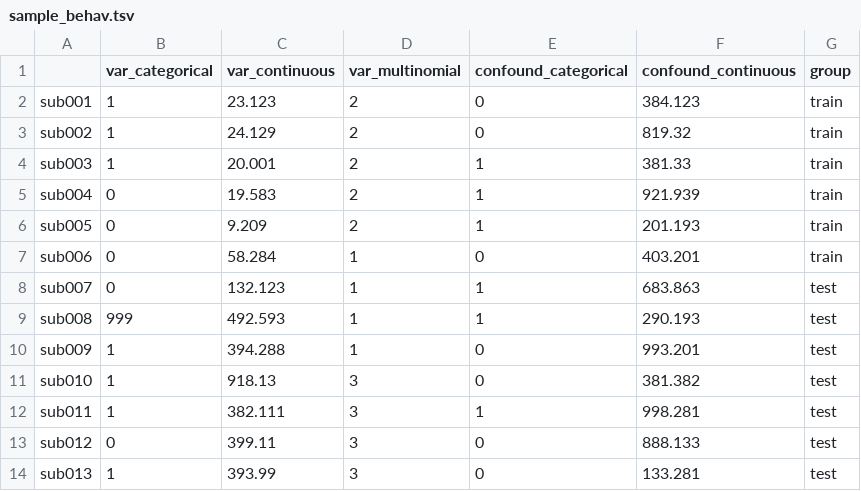
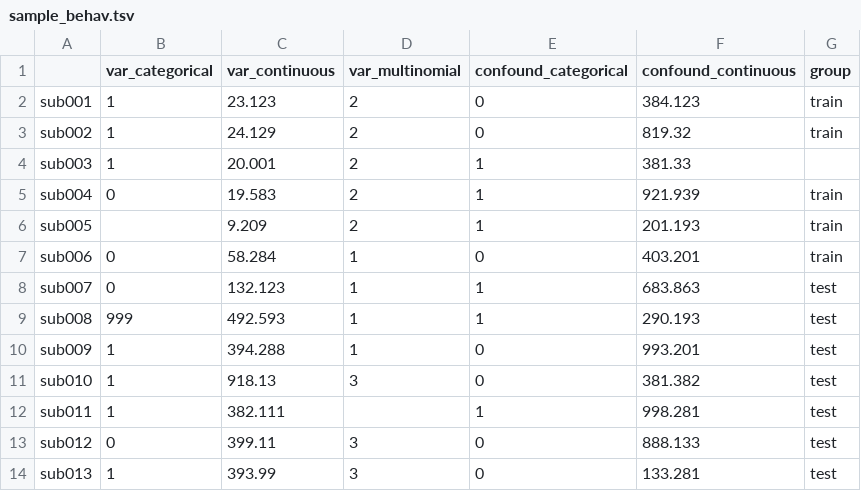
Before and after one commit to lukassnoek/skbold, a TSV file: skbold/data/test_data/sample_behav.tsv, drawn as a sheet.

```diff
--- a/skbold/data/test_data/sample_behav.tsv
+++ b/skbold/data/test_data/sample_behav.tsv
@@ -3,5 +3,5 @@ sub001	1	23.123	2	0	384.123	train
 sub002	1	24.129	2	0	819.32	train
-sub003	1	20.001	2	1	381.33	train
+sub003	1	20.001	2	1	381.33	
 sub004	0	19.583	2	1	921.939	train
-sub005	0	9.209	2	1	201.193	train
+sub005		9.209	2	1	201.193	train
 sub006	0	58.284	1	0	403.201	train
@@ -11,3 +11,3 @@ sub009	1	394.288	1	0	993.201	test
 sub010	1	918.13	3	0	381.382	test
-sub011	1	382.111	3	1	998.281	test
+sub011	1	382.111		1	998.281	test
 sub012	0	399.11	3	0	888.133	test
```
Also changed, not shown: 1 other file.
